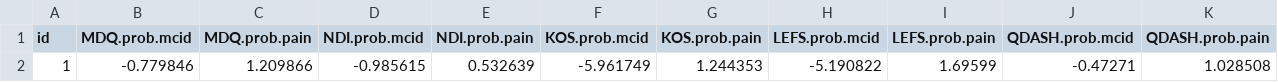
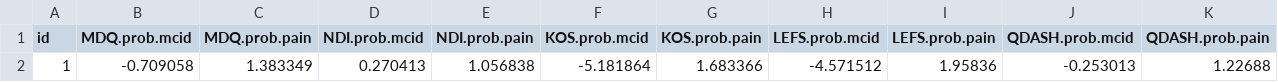
Before and after one commit to keethealthoss/qcdr, a CSV file: coefficients/2023/intercepts.csv, drawn as a sheet; removed rows and columns are numbered as before the commit, all else as after; the diff names each change by its address in the sheet, - before the commit and + after, or states it on an @@ line.

```diff
--- a/coefficients/2023/intercepts.csv
+++ b/coefficients/2023/intercepts.csv
-row 2: 1 | -0.779846 | 1.209866 | -0.985615 | 0.532639 | -5.961749 | 1.244353 | -5.190822 | 1.69599 | -0.47271 | 1.028508
+row 2: 1 | -0.709058 | 1.383349 | 0.270413 | 1.056838 | -5.181864 | 1.683366 | -4.571512 | 1.95836 | -0.253013 | 1.22688
```
Also changed, not shown: coefficients/2023/admit_pain.csv, coefficients/2023/admit_score.csv, 5 other files.
